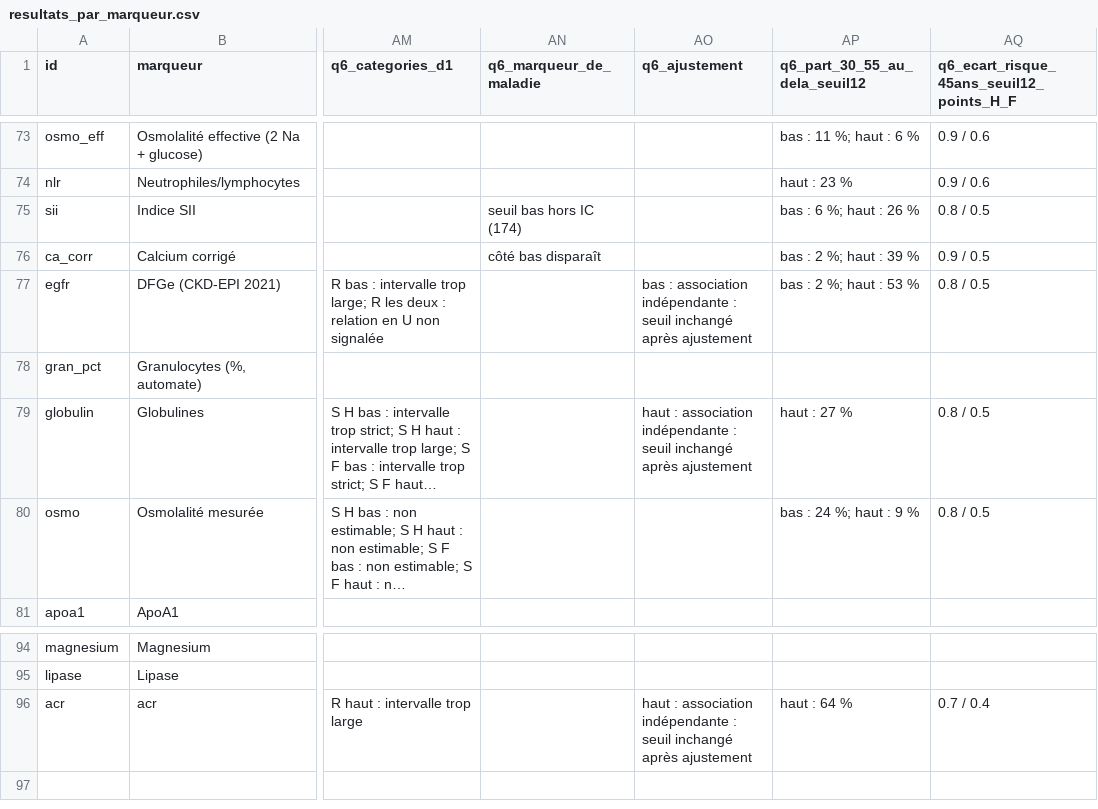
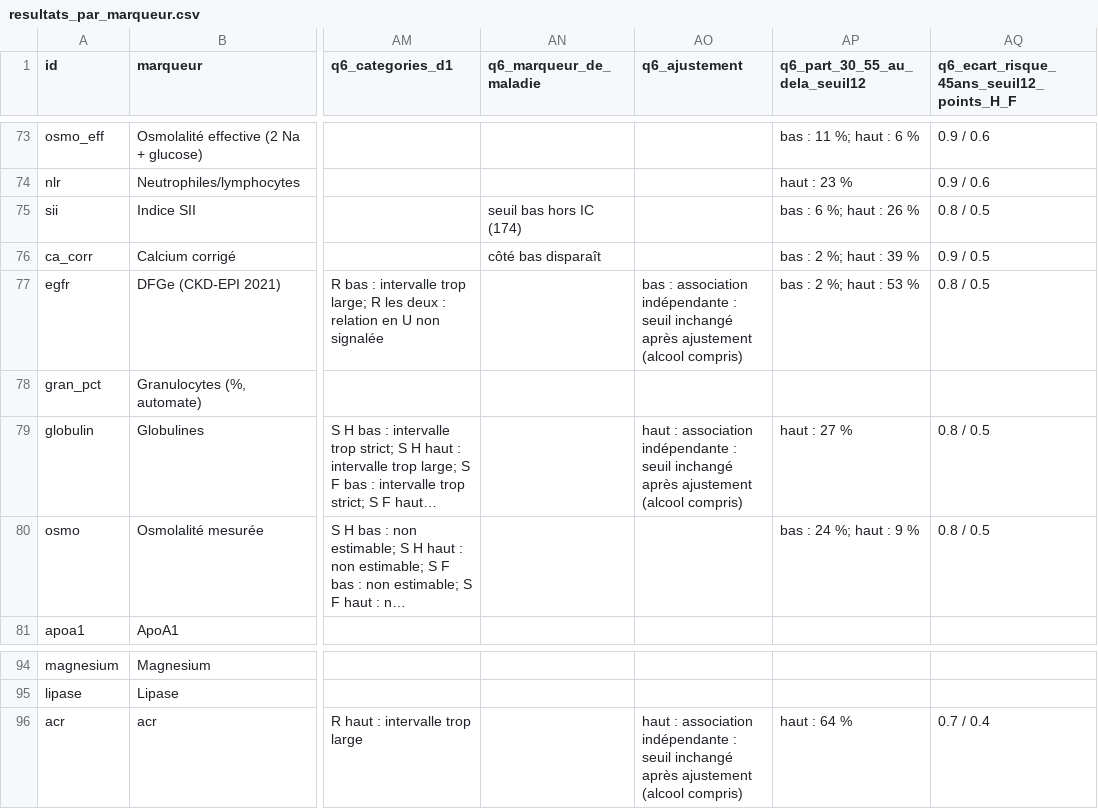
Before and after one commit to baptiste040/NHANES-AGE_CLOCK, a CSV file: reports/panel/resultats_par_marqueur.csv, drawn as a sheet; only a part is shown, gaps mark what is left out; long unchanged cells end in …; the diff covers the shown part only; the diff names each change by its address in the sheet, - before the commit and + after, or states it on an @@ line.

```diff
--- a/reports/panel/resultats_par_marqueur.csv
+++ b/reports/panel/resultats_par_marqueur.csv
-AO77 (q6_ajustement): …après ajustement
+AO77 (q6_ajustement): …après ajustement (alcool compris)
-AO79 (q6_ajustement): …après ajustement
+AO79 (q6_ajustement): …après ajustement (alcool compris)
-AO96 (q6_ajustement): …après ajustement
+AO96 (q6_ajustement): …après ajustement (alcool compris)
```
Also changed, not shown: 34 edited cells elsewhere in this file, reports/panel/Q6_secondaire_ajustement_par_cote.csv, 43 other files.
